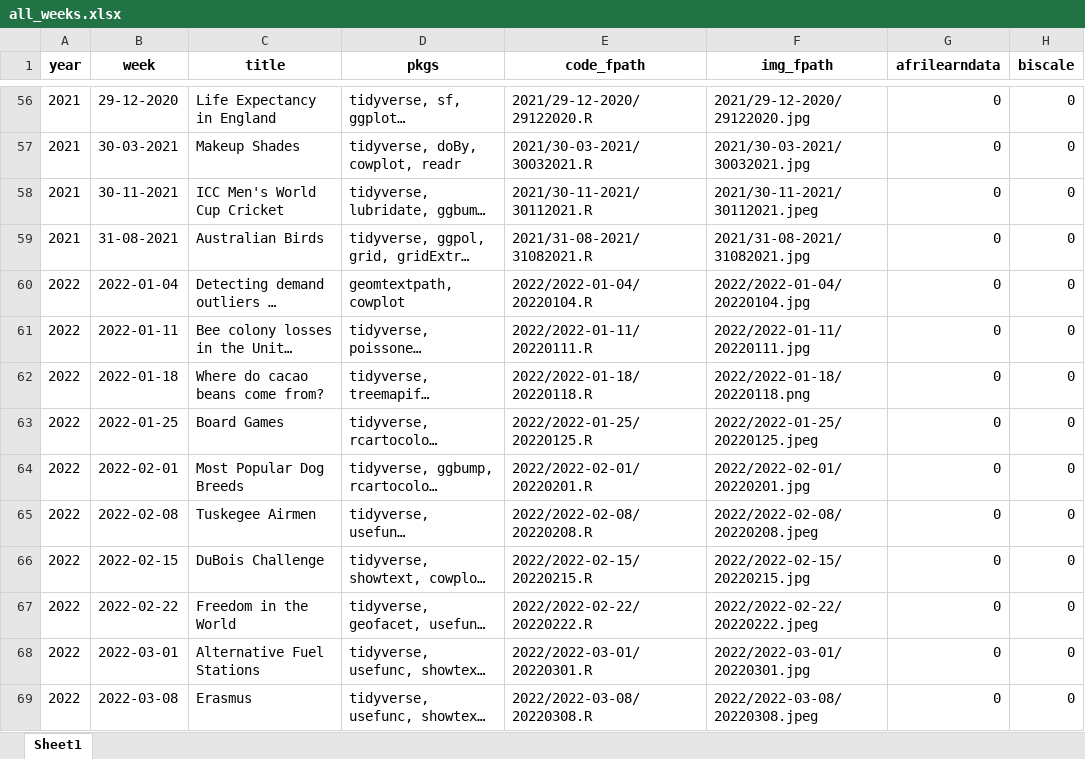
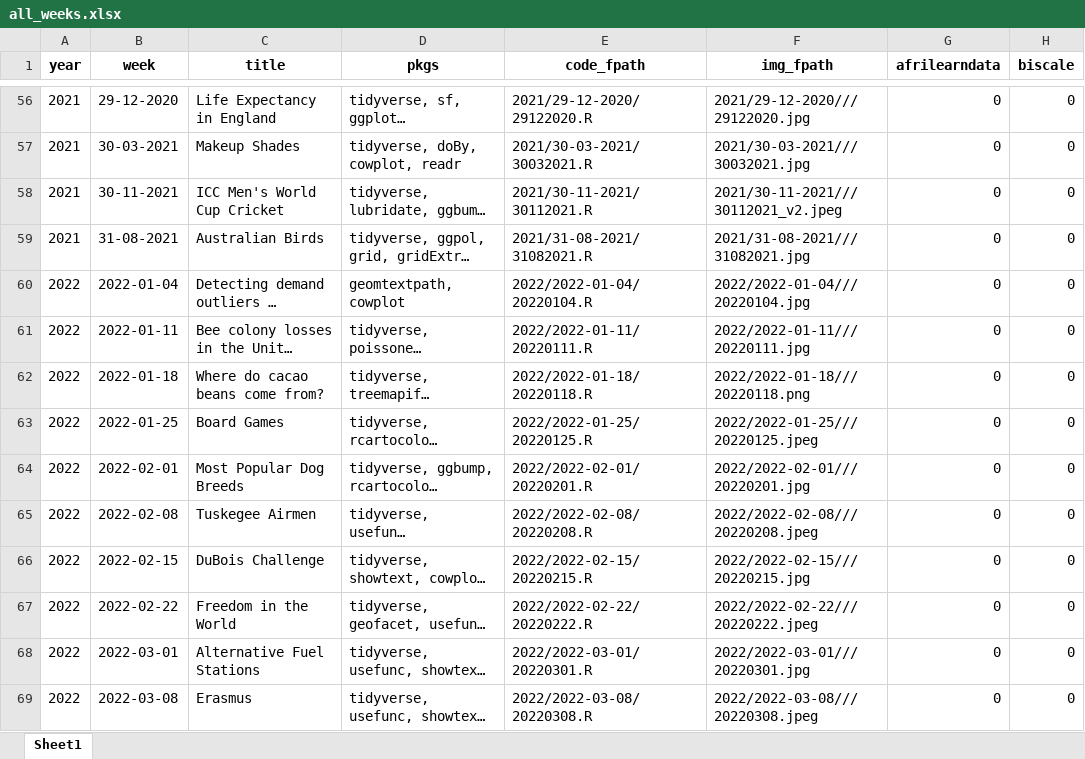
Before and after one commit to nrennie/tidytuesday, an Excel workbook: data/all_weeks.xlsx, sheet Sheet1, drawn as a sheet; only a part is shown, gaps mark what is left out; long unchanged cells end in …; values as stored, in another font and other column widths than the file's, no borders; the diff covers the shown part only; the diff names each change by its address in the sheet, - before the commit and + after, or states it on an @@ line.

```diff
--- a/data/all_weeks.xlsx (sheet Sheet1)
+++ b/data/all_weeks.xlsx (sheet Sheet1)
-F56 (img_fpath): 2021/29-12-2020/29122020.jpg
+F56 (img_fpath): 2021/29-12-2020///29122020.jpg
-F57 (img_fpath): 2021/30-03-2021/30032021.jpg
+F57 (img_fpath): 2021/30-03-2021///30032021.jpg
-F58 (img_fpath): 2021/30-11-2021/30112021.jpeg
+F58 (img_fpath): 2021/30-11-2021///30112021_v2.jpeg
-F59 (img_fpath): 2021/31-08-2021/31082021.jpg
+F59 (img_fpath): 2021/31-08-2021///31082021.jpg
-F60 (img_fpath): 2022/2022-01-04/20220104.jpg
+F60 (img_fpath): 2022/2022-01-04///20220104.jpg
-F61 (img_fpath): 2022/2022-01-11/20220111.jpg
+F61 (img_fpath): 2022/2022-01-11///20220111.jpg
-F62 (img_fpath): 2022/2022-01-18/20220118.png
+F62 (img_fpath): 2022/2022-01-18///20220118.png
-F63 (img_fpath): 2022/2022-01-25/20220125.jpeg
+F63 (img_fpath): 2022/2022-01-25///20220125.jpeg
-F64 (img_fpath): 2022/2022-02-01/20220201.jpg
+F64 (img_fpath): 2022/2022-02-01///20220201.jpg
-F65 (img_fpath): 2022/2022-02-08/20220208.jpeg
+F65 (img_fpath): 2022/2022-02-08///20220208.jpeg
-F66 (img_fpath): 2022/2022-02-15/20220215.jpg
+F66 (img_fpath): 2022/2022-02-15///20220215.jpg
-F67 (img_fpath): 2022/2022-02-22/20220222.jpeg
+F67 (img_fpath): 2022/2022-02-22///20220222.jpeg
-F68 (img_fpath): 2022/2022-03-01/20220301.jpg
+F68 (img_fpath): 2022/2022-03-01///20220301.jpg
-F69 (img_fpath): 2022/2022-03-08/20220308.jpeg
+F69 (img_fpath): 2022/2022-03-08///20220308.jpeg
```
Also changed, not shown: 188 edited cells elsewhere in this sheet, 1 other file.
